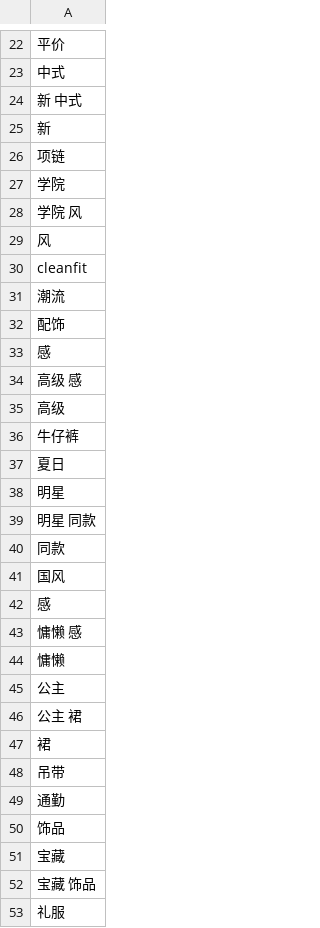
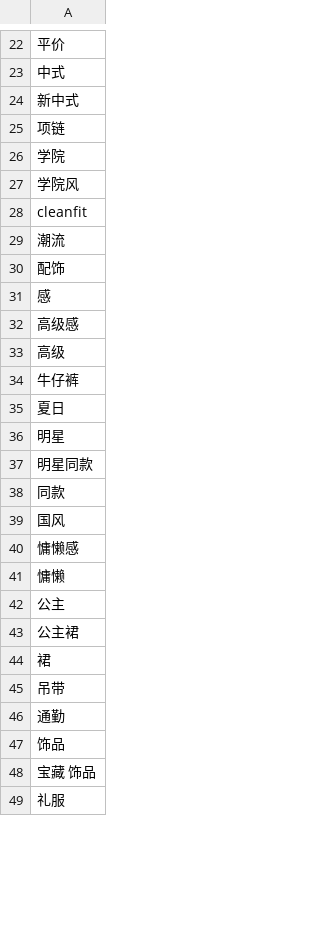
Before and after one commit to diandianyilin/fashion, a CSV file: topics_filtered.csv, drawn as a sheet; only a part is shown, gaps mark what is left out; removed rows and columns are numbered as before the commit, all else as after; the diff covers the shown part only; the diff names each change by its address in the sheet, - before the commit and + after, or states it on an @@ line.

Commit message:
“update”

```diff
--- a/topics_filtered.csv
+++ b/topics_filtered.csv
-A24: 新 中式
+A24: 新中式
-row 25: 新
-A27: 学院 风
+A27: 学院风
-row 29: 风
-A32: 高级 感
+A32: 高级感
-A37: 明星 同款
+A37: 明星同款
-A40: 感
+A40: 慵懒感
-row 43: 慵懒 感
-A43: 公主 裙
+A43: 公主裙
-row 51: 宝藏
```
Also changed, not shown: 27 removed rows and 27 edited cells elsewhere in this file.
